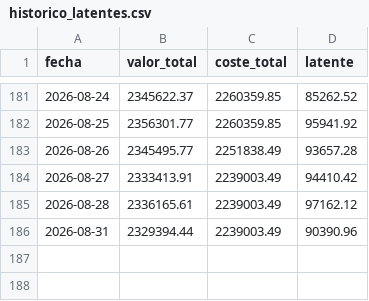
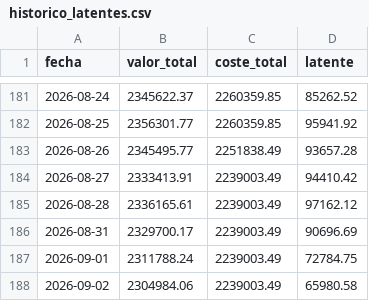
Before and after one commit to scalibur123/appcartera, a CSV file: historico_latentes.csv, drawn as a sheet; only a part is shown, gaps mark what is left out.

```diff
--- a/historico_latentes.csv
+++ b/historico_latentes.csv
@@ -185,2 +185,4 @@ fecha;valor_total;coste_total;latente
 2026-08-28;2336165.61;2239003.49;97162.12
-2026-08-31;2329394.44;2239003.49;90390.96
+2026-08-31;2329700.17;2239003.49;90696.69
+2026-09-01;2311788.24;2239003.49;72784.75
+2026-09-02;2304984.06;2239003.49;65980.58
```
Also changed, not shown: 8 other files.
